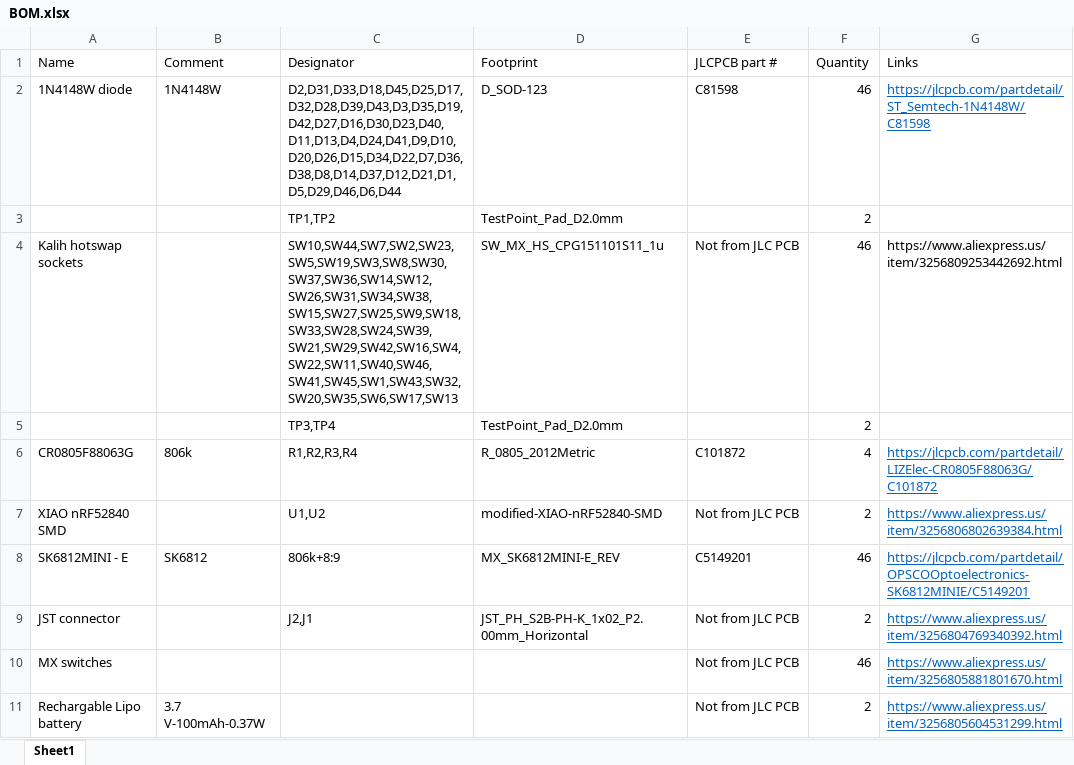
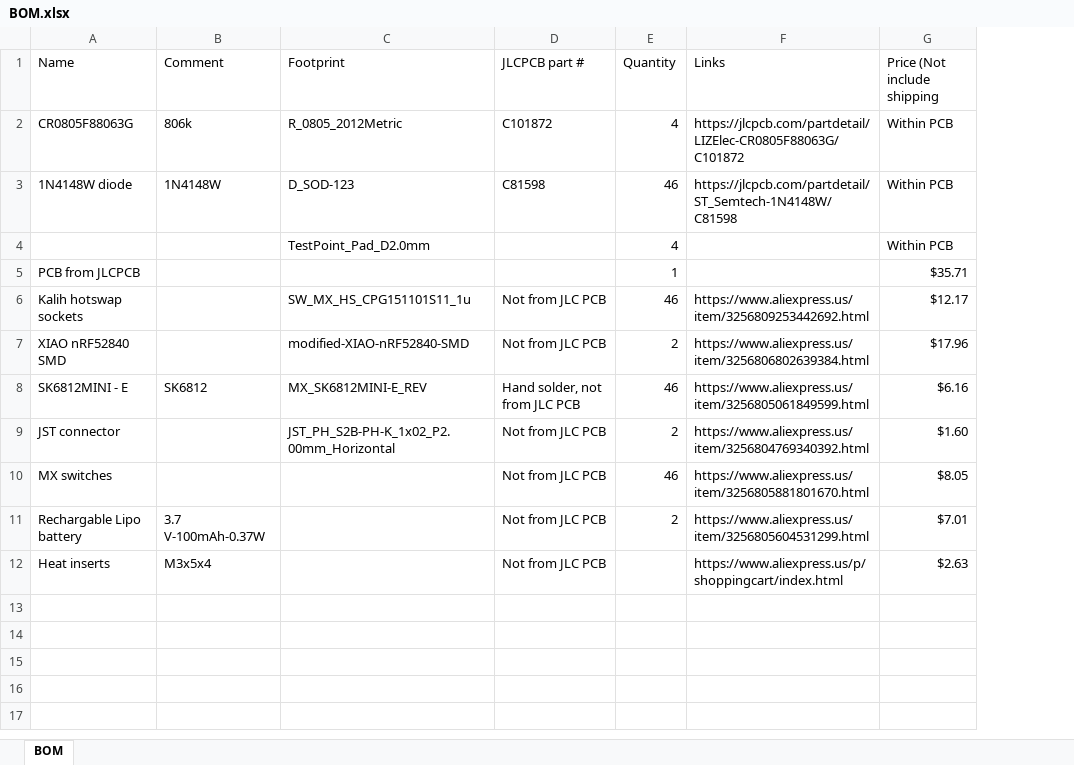
Before and after one commit to ThongNQ867/Key-bored, an Excel workbook: BOM.xlsx, sheet BOM, drawn as a sheet; values as stored, in another font and other column widths than the file's, no borders; removed rows and columns are numbered as before the commit, all else as after; the diff names each change by its address in the sheet, - before the commit and + after, or states it on an @@ line.

```diff
--- a/BOM.xlsx (sheet BOM)
+++ b/BOM.xlsx (sheet BOM)
-sheet tab: Sheet1
+sheet tab: BOM
-column C (Designator), rows 2-4: D2,D31,D33,D18,D45,D25,D17,D32,D28,D39,D43,D3,D35,D19,D42,D27,D16,D30,D23,D40,D11,D13,D4,D24,D41,D9,D10,D20,D26,D15,D34,D22,D7,D36,D38,D8,D14,D37,D12,D21,D1,D5,D29,D46,D6,D44 | TP1,TP2 | SW10,SW44,SW7,SW2,SW23,SW5,SW19,SW3,SW8,SW30,SW37,SW36,SW14,SW12,SW26,SW31,SW34,SW38,SW15,SW27,SW25,SW9,SW18,SW33,SW28,SW24,SW39,SW21,SW29,SW42,SW16,SW4,SW22,SW11,SW40,SW46,SW41,SW45,SW1,SW43,SW32,SW20,SW35,SW6,SW17,SW13; rows 7-9: U1,U2 | 806k+8:9 | J2,J1
+column G (Price (Not include shipping), rows 3-4: Within PCB | Within PCB; rows 6-11: $12.17 | $17.96 | $6.16 | $1.60 | $8.05 | $7.01
@@ row 6 moved to row 2: CR0805F88063G @@
@@ F3 underline: on → off, text colour: #0563C1 → black @@
-E4 (Quantity): 2
+E4 (Quantity): 4
+row 5: PCB from JLCPCB |  |  |  | 1 |  | $35.71
-row 5:  |  | TP3,TP4 | TestPoint_Pad_D2.0mm |  | 2
@@ F7:F11 underline: on → off, text colour: #0563C1 → black @@
-D8 (JLCPCB part #): C5149201
+D8 (JLCPCB part #): Hand solder, not from JLC PCB
-F8 (Links): https://jlcpcb.com/partdetail/OPSCOOptoelectronics-SK6812MINIE/C5149201
+F8 (Links): https://www.aliexpress.us/item/3256805061849599.html
+row 12: Heat inserts | M3x5x4 |  | Not from JLC PCB |  | https://www.aliexpress.us/p/shoppingcart/index.html | $2.63
```
Also changed, not shown: 19 other files.
